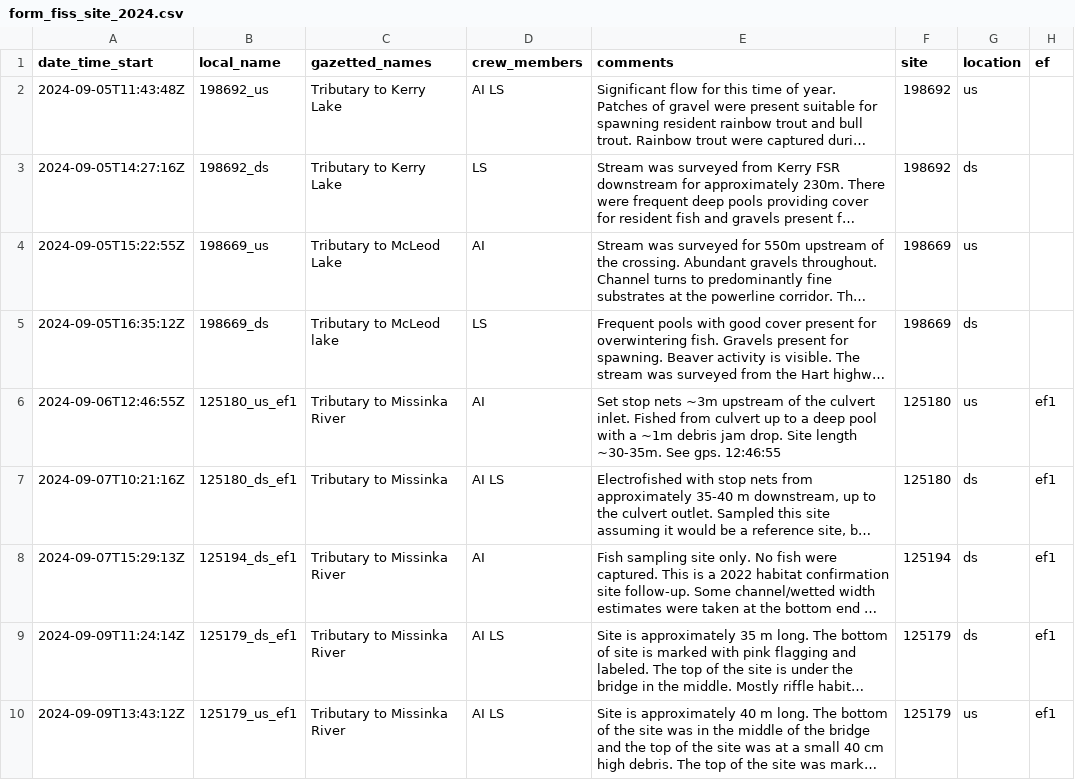
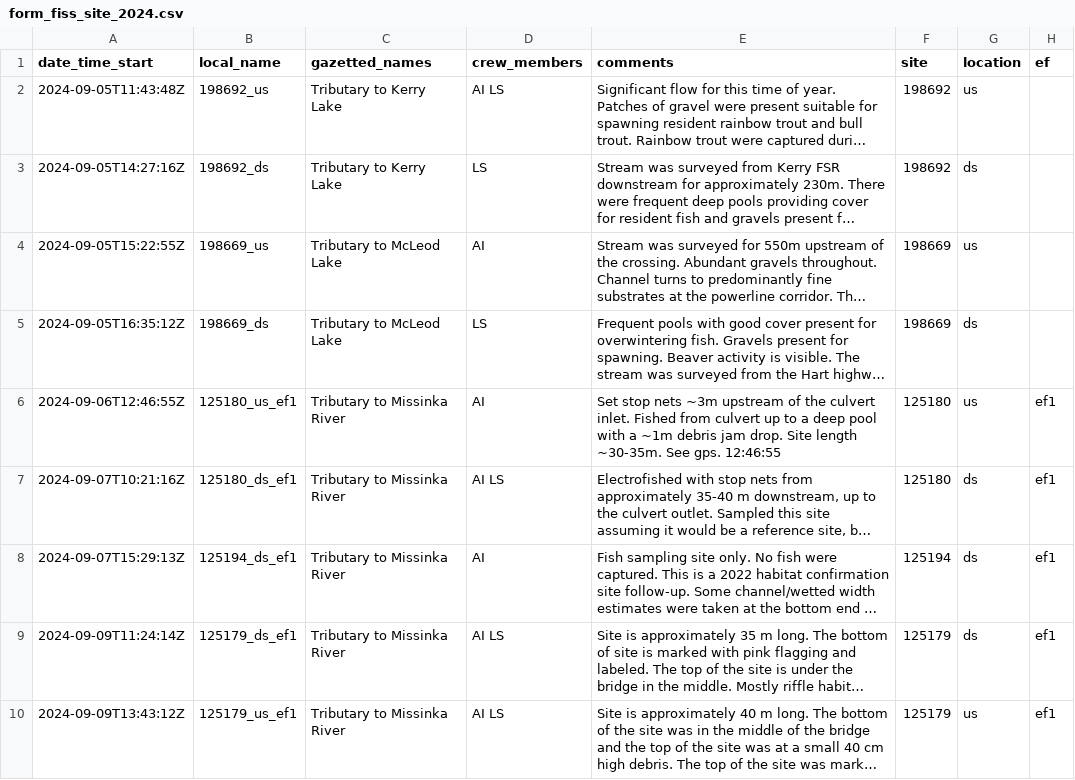
Before and after one commit to NewGraphEnvironment/fish_passage_peace_2024_reporting, a CSV file: data/backup/form_fiss_site_2024.csv, drawn as a sheet; only a part is shown; long unchanged cells end in …; the diff names each change by its address in the sheet, - before the commit and + after, or states it on an @@ line.

Commit message:
update forms, spelling edits

```diff
--- a/data/backup/form_fiss_site_2024.csv
+++ b/data/backup/form_fiss_site_2024.csv
-C5 (gazetted_names): Tributary to McLeod lake
+C5 (gazetted_names): Tributary to McLeod Lake
-C7 (gazetted_names): Tributary to Missinka
+C7 (gazetted_names): Tributary to Missinka River
```
Also changed, not shown: data/backup/form_fiss_site_2024_raw.csv, data/backup/form_pscis_2024.csv, 3 other files.
